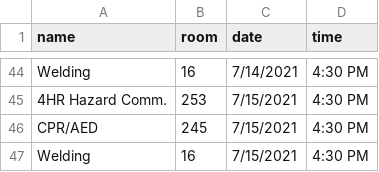
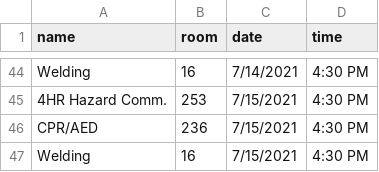
Before and after one commit to evancramb/evancramb.github.io, a CSV file: ctc_brightsign/data.csv, drawn as a sheet; only a part is shown, gaps mark what is left out.

Commit message:
Changing CPR room again 7/15

```diff
--- a/ctc_brightsign/data.csv
+++ b/ctc_brightsign/data.csv
@@ -45,3 +45,3 @@ Welding,16,7/14/2021,4:30 PM
 4HR Hazard Comm.,253,7/15/2021,4:30 PM
-CPR/AED,245,7/15/2021,4:30 PM
+CPR/AED,236,7/15/2021,4:30 PM
 Welding,16,7/15/2021,4:30 PM
```
